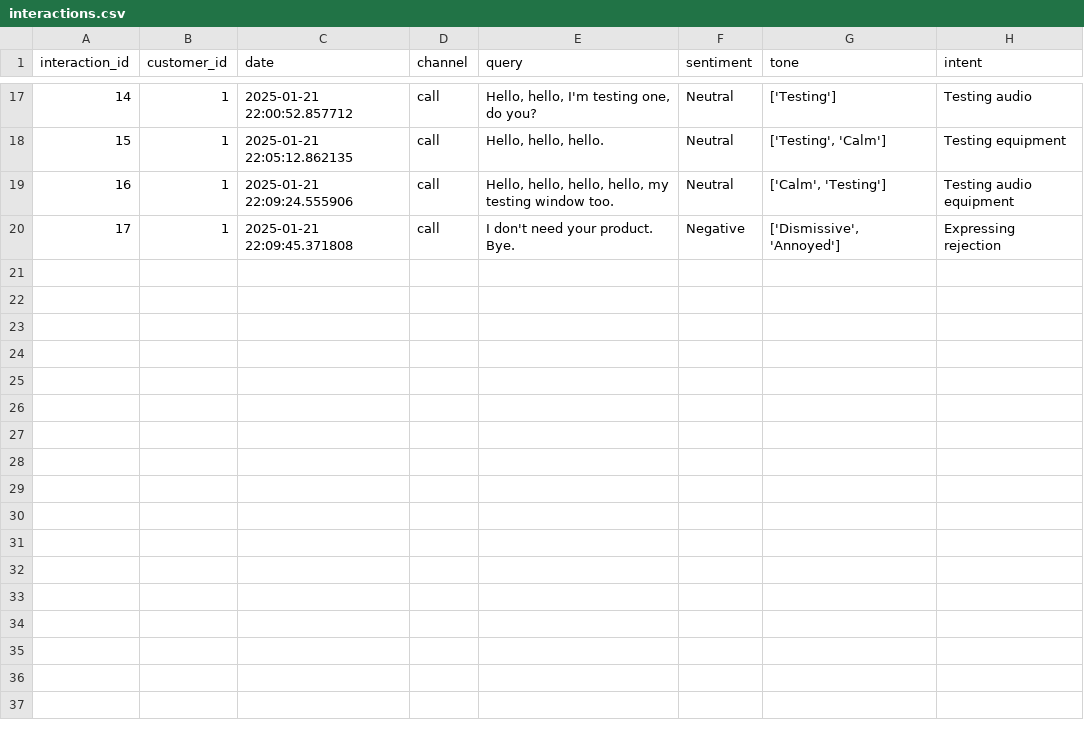
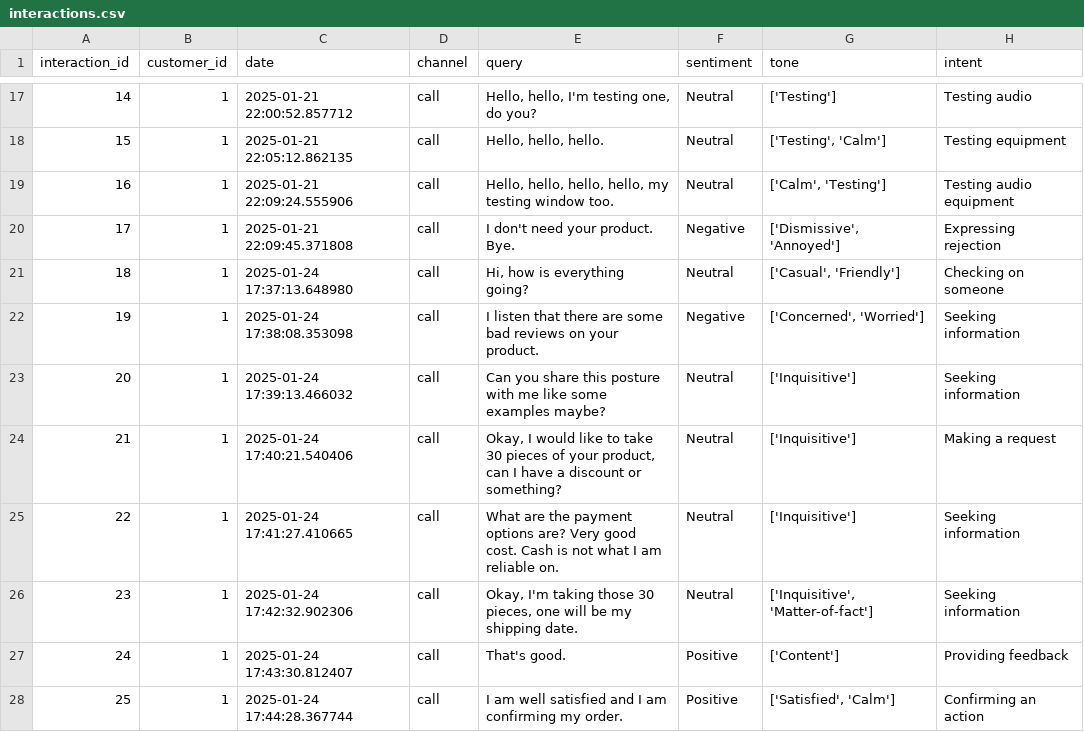
Before and after one commit to Leela-Avinash/Infosys, a CSV file: Assignments/MileStone_3/mnt/data/interactions.csv, drawn as a sheet; only a part is shown, gaps mark what is left out.

```diff
--- a/Assignments/MileStone_3/mnt/data/interactions.csv
+++ b/Assignments/MileStone_3/mnt/data/interactions.csv
@@ -20 +20,9 @@ interaction_id,customer_id,date,channel,query,sentiment,tone,intent
 "17","1","2025-01-21 22:09:45.371808","call","I don't need your product. Bye.","Negative","['Dismissive', 'Annoyed']","Expressing rejection"
+"18","1","2025-01-24 17:37:13.648980","call","Hi, how is everything going?","Neutral","['Casual', 'Friendly']","Checking on someone"
+"19","1","2025-01-24 17:38:08.353098","call","I listen that there are some bad reviews on your product.","Negative","['Concerned', 'Worried']","Seeking information"
+"20","1","2025-01-24 17:39:13.466032","call","Can you share this posture with me like some examples maybe?","Neutral","['Inquisitive']","Seeking information"
+"21","1","2025-01-24 17:40:21.540406","call","Okay, I would like to take 30 pieces of your product, can I have a discount or something?","Neutral","['Inquisitive']","Making a request"
+"22","1","2025-01-24 17:41:27.410665","call","What are the payment options are?  Very good cost.  Cash is not what I am reliable on.","Neutral","['Inquisitive']","Seeking information"
+"23","1","2025-01-24 17:42:32.902306","call","Okay, I'm taking those 30 pieces, one will be my shipping date.","Neutral","['Inquisitive', 'Matter-of-fact']","Seeking information"
+"24","1","2025-01-24 17:43:30.812407","call","That's good.","Positive","['Content']","Providing feedback"
+"25","1","2025-01-24 17:44:28.367744","call","I am well satisfied and I am confirming my order.","Positive","['Satisfied', 'Calm']","Confirming an action"
```
Also changed, not shown: conversation_log.csv, 10 other files.
